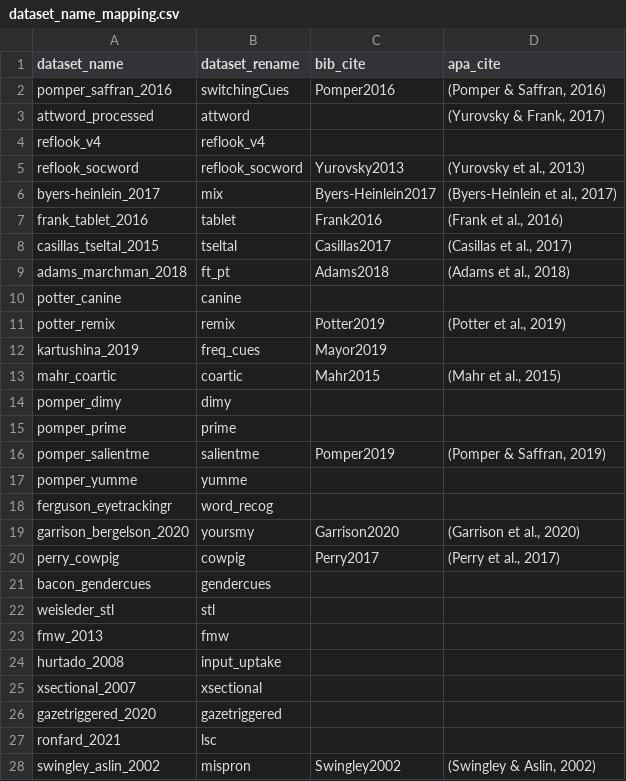
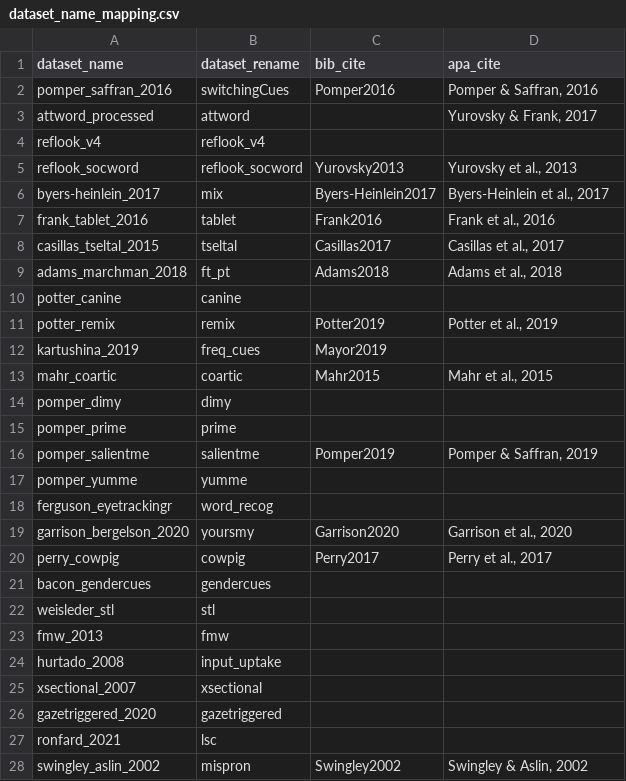
Before and after one commit to peekbank/peekbank-paper, a CSV file: bu2021/table/dataset_name_mapping.csv, drawn as a sheet.

Commit message:
removed parentheses from citations

```diff
--- a/bu2021/table/dataset_name_mapping.csv
+++ b/bu2021/table/dataset_name_mapping.csv
@@ -1,21 +1,21 @@
 dataset_name,dataset_rename,bib_cite,apa_cite
-pomper_saffran_2016,switchingCues,Pomper2016,"(Pomper & Saffran, 2016)"
-attword_processed,attword,,"(Yurovsky & Frank, 2017)"
+pomper_saffran_2016,switchingCues,Pomper2016,"Pomper & Saffran, 2016"
+attword_processed,attword,,"Yurovsky & Frank, 2017"
 reflook_v4,reflook_v4,,
-reflook_socword,reflook_socword,Yurovsky2013,"(Yurovsky et al., 2013)"
-byers-heinlein_2017,mix,Byers-Heinlein2017,"(Byers-Heinlein et al., 2017)"
-frank_tablet_2016,tablet,Frank2016,"(Frank et al., 2016)"
-casillas_tseltal_2015,tseltal,Casillas2017,"(Casillas et al., 2017)"
-adams_marchman_2018,ft_pt,Adams2018,"(Adams et al., 2018)"
+reflook_socword,reflook_socword,Yurovsky2013,"Yurovsky et al., 2013"
+byers-heinlein_2017,mix,Byers-Heinlein2017,"Byers-Heinlein et al., 2017"
+frank_tablet_2016,tablet,Frank2016,"Frank et al., 2016"
+casillas_tseltal_2015,tseltal,Casillas2017,"Casillas et al., 2017"
+adams_marchman_2018,ft_pt,Adams2018,"Adams et al., 2018"
 potter_canine,canine,,
-potter_remix,remix,Potter2019,"(Potter et al., 2019)"
+potter_remix,remix,Potter2019,"Potter et al., 2019"
 kartushina_2019,freq_cues,Mayor2019,
-mahr_coartic,coartic,Mahr2015,"(Mahr et al., 2015)"
+mahr_coartic,coartic,Mahr2015,"Mahr et al., 2015"
 pomper_dimy,dimy,,
 pomper_prime,prime,,
-pomper_salientme,salientme,Pomper2019,"(Pomper & Saffran, 2019)"
+pomper_salientme,salientme,Pomper2019,"Pomper & Saffran, 2019"
 pomper_yumme,yumme,,
 ferguson_eyetrackingr,word_recog,,
-garrison_bergelson_2020,yoursmy,Garrison2020,"(Garrison et al., 2020)"
-perry_cowpig,cowpig,Perry2017,"(Perry et al., 2017)"
+garrison_bergelson_2020,yoursmy,Garrison2020,"Garrison et al., 2020"
+perry_cowpig,cowpig,Perry2017,"Perry et al., 2017"
 bacon_gendercues,gendercues,,
@@ -27,2 +27,2 @@ gazetriggered_2020,gazetriggered,,
 ronfard_2021,lsc,,
-swingley_aslin_2002,mispron,Swingley2002,"(Swingley & Aslin, 2002)"
+swingley_aslin_2002,mispron,Swingley2002,"Swingley & Aslin, 2002"
```
